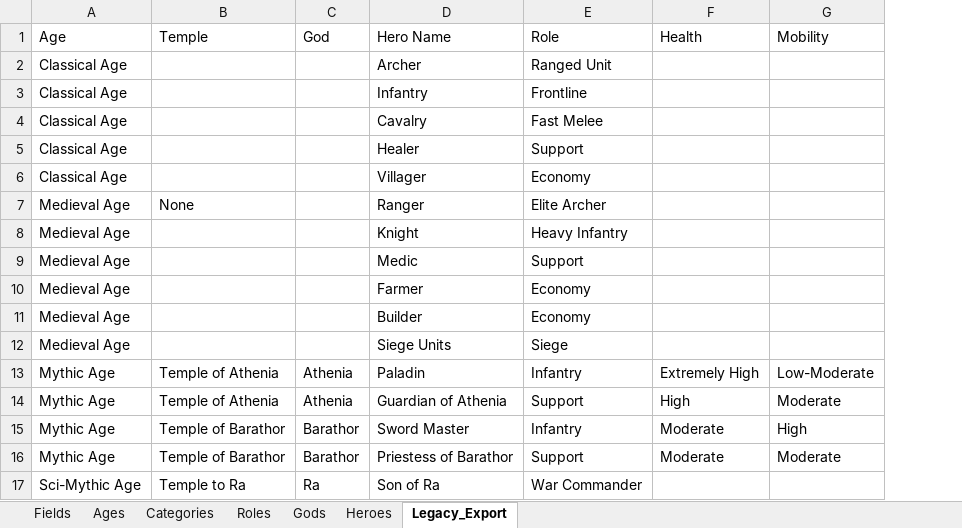
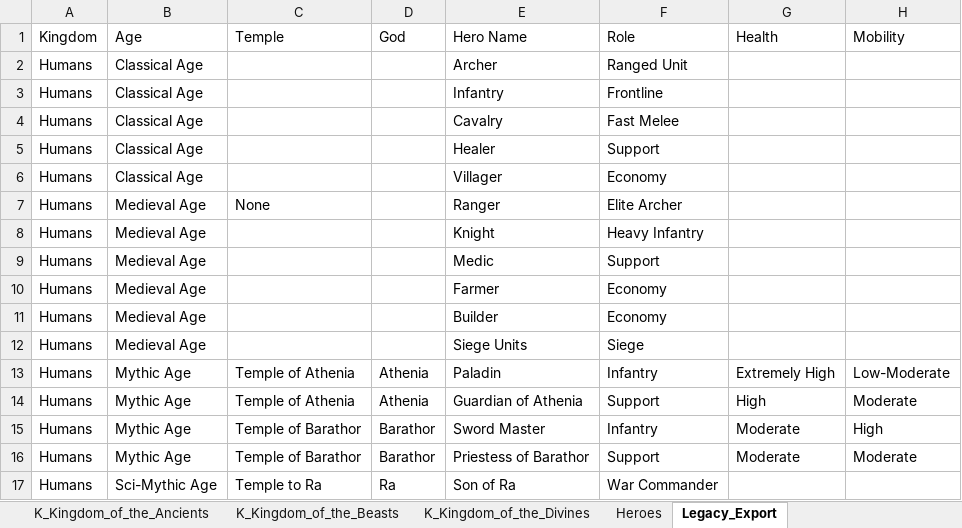
Before and after one commit to 1amstrider/rts_game_designer, an Excel workbook: data/Heroes.xlsx, sheet Legacy_Export, drawn as a sheet; only a part is shown; values as stored, in another font and other column widths than the file's, no borders; the diff names each change by its address in the sheet, - before the commit and + after, or states it on an @@ line.

Commit message:
feat: add Kingdom support with per-kingdom Excel sheets and UI filtering

```diff
--- a/data/Heroes.xlsx (sheet Legacy_Export)
+++ b/data/Heroes.xlsx (sheet Legacy_Export)
+sheet tab: K_Kingdom_of_the_Ancients
+sheet tab: K_Kingdom_of_the_Beasts
+sheet tab: K_Kingdom_of_the_Divines
+column A, rows 1-17: Kingdom | Humans | Humans | Humans | Humans | Humans | Humans | Humans | Humans | Humans | Humans | Humans | Humans | Humans | Humans | Humans | Humans
```
Also changed, not shown: sheet Heroes, sheet Fields, other sheet tabs, 1 other file.
